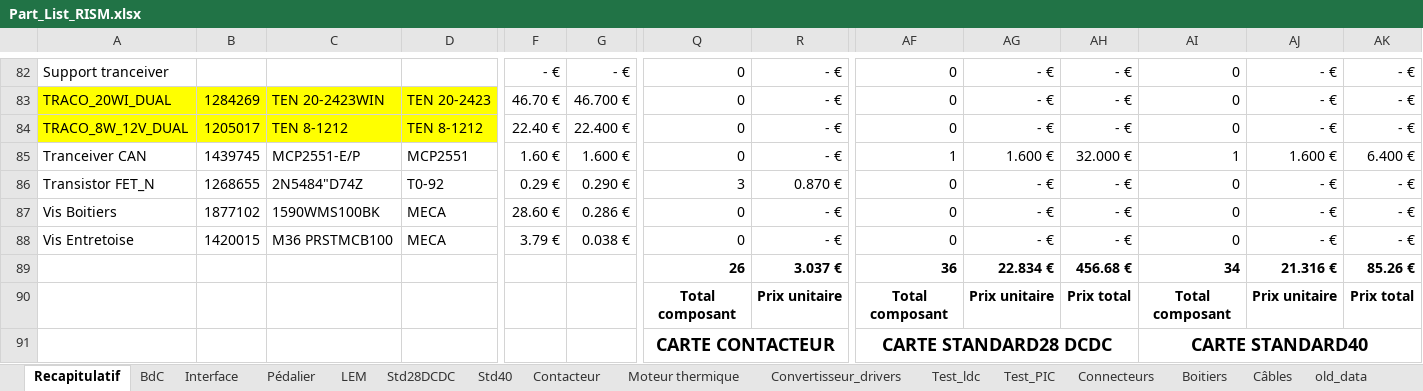
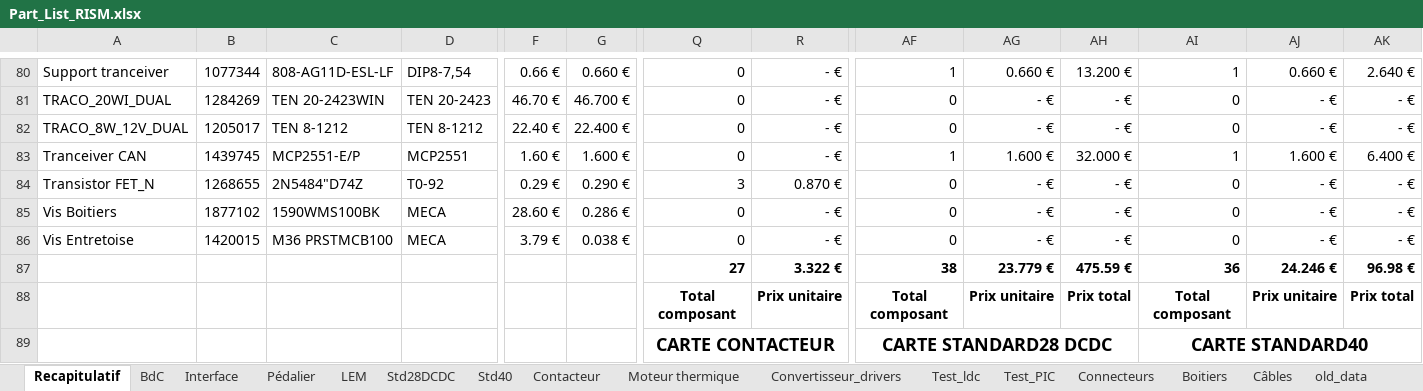
Before and after one commit to EPSA-Legacy/RISM, an Excel workbook: KiCad/2012_HypnoZ/Part_List_RISM.xlsx, sheet Recapitulatif, drawn as a sheet; only a part is shown, gaps mark what is left out; values as stored, in another font and other column widths than the file's, no borders; addresses are those after the commit; the diff covers the shown part only; the diff names each change by its address in the sheet, - before the commit and + after, or states it on an @@ line.

```diff
--- a/KiCad/2012_HypnoZ/Part_List_RISM.xlsx (sheet Recapitulatif)
+++ b/KiCad/2012_HypnoZ/Part_List_RISM.xlsx (sheet Recapitulatif)
-B80: (empty)
+B80: 1077344
-C80: (empty)
+C80: 808-AG11D-ESL-LF
-D80: (empty)
+D80: DIP8-7,54
-F80: - €
+F80: 0.66 €
-G80: - €
+G80: 0.660 €
-AF80: 0
+AF80: 1
-AG80: - €
+AG80: 0.660 €
-AH80: - €
+AH80: 13.200 €
-AI80: 0
+AI80: 1
-AJ80: - €
+AJ80: 0.660 €
-AK80: - €
+AK80: 2.640 €
-A81:D82 fill: #FFFF00
+A81:D82 fill: none
-Q87: 26
+Q87: 27
-R87: 3.037 €
+R87: 3.322 €
-AF87: 36
+AF87: 38
-AG87: 22.834 €
+AG87: 23.779 €
-AH87: 456.68 €
+AH87: 475.59 €
-AI87: 34
+AI87: 36
-AJ87: 21.316 €
+AJ87: 24.246 €
-AK87: 85.26 €
+AK87: 96.98 €
```
Also changed, not shown: 2 removed rows and 30 edited cells elsewhere in this sheet, sheet BdC, formulas that keep their value.
